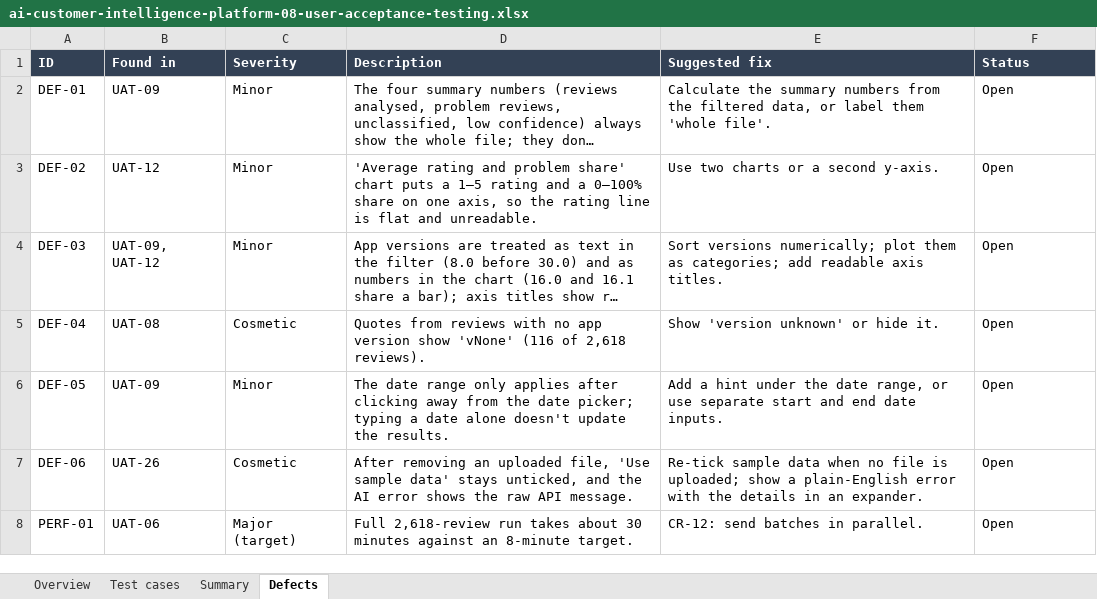
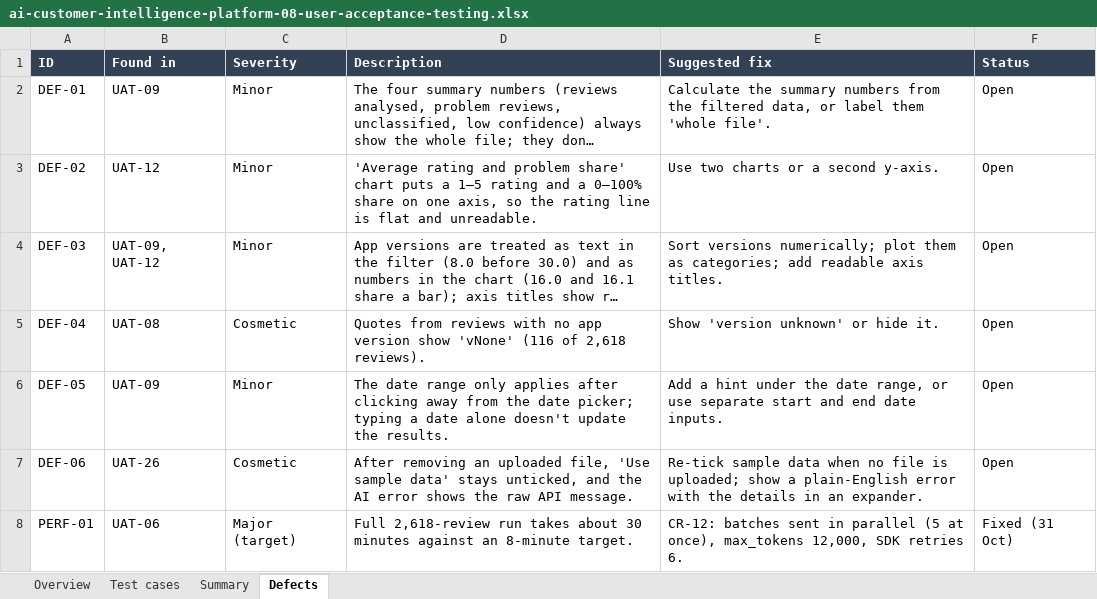
Before and after one commit to tezla-timemachine/ai-customer-intelligence-platform, an Excel workbook: docs/ai-customer-intelligence-platform-08-user-acceptance-testing.xlsx, sheet Defects, drawn as a sheet; long unchanged cells end in …; values as stored, in another font and other column widths than the file's, no borders; the diff names each change by its address in the sheet, - before the commit and + after, or states it on an @@ line.

```diff
--- a/docs/ai-customer-intelligence-platform-08-user-acceptance-testing.xlsx (sheet Defects)
+++ b/docs/ai-customer-intelligence-platform-08-user-acceptance-testing.xlsx (sheet Defects)
-E8 (Suggested fix): CR-12: send batches in parallel.
+E8 (Suggested fix): CR-12: batches sent in parallel (5 at once), max_tokens 12,000, SDK retries 6.
-F8 (Status): Open
+F8 (Status): Fixed (31 Oct)
```
Also changed, not shown: sheet Test cases, 11 other files.
